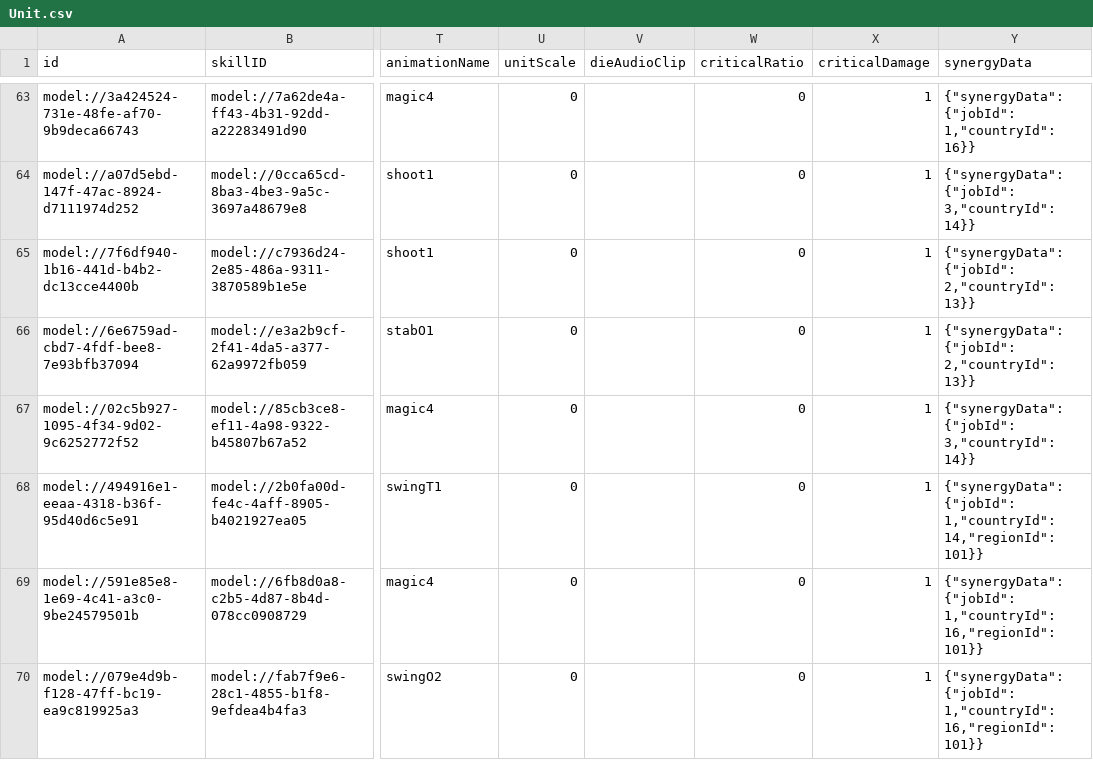
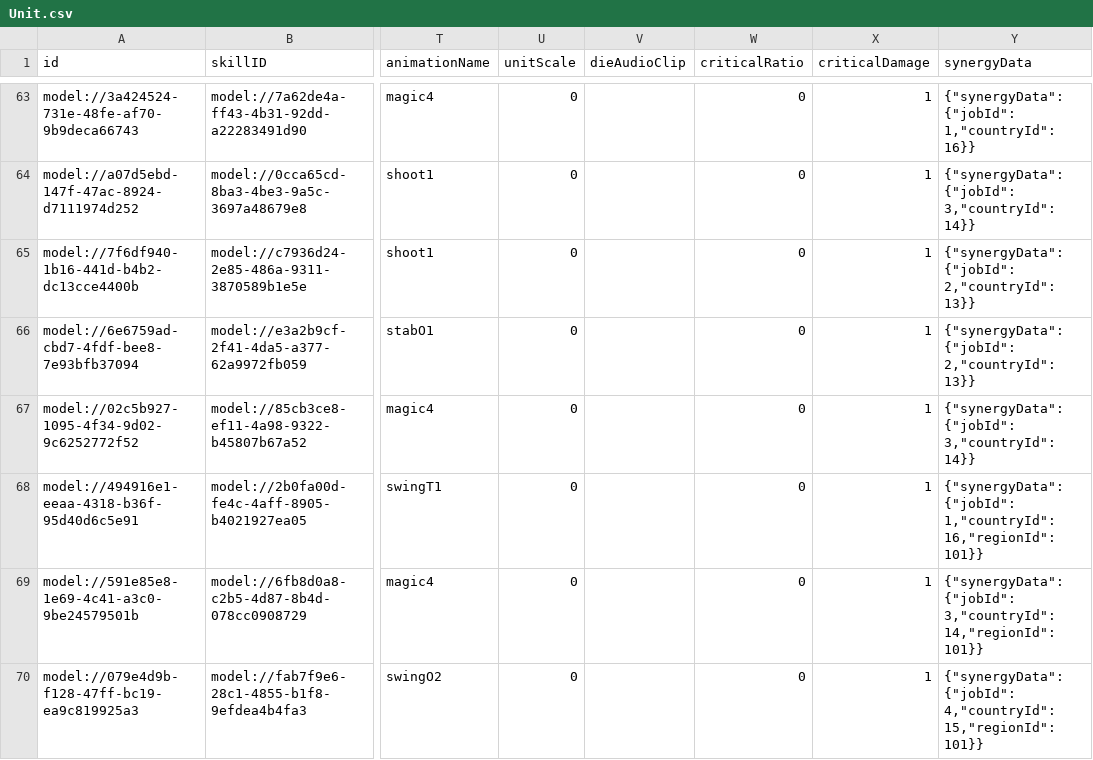
Before and after one commit to browniesss/MapleWorlds, a CSV file: RootDesk/MyDesk/DataSets/Unit.csv, drawn as a sheet; only a part is shown, gaps mark what is left out; the diff names each change by its address in the sheet, - before the commit and + after, or states it on an @@ line.

```diff
--- a/RootDesk/MyDesk/DataSets/Unit.csv
+++ b/RootDesk/MyDesk/DataSets/Unit.csv
-Y68 (synergyData): …{"jobId": 1,"countryId": 14,"regionId": 101}}
+Y68 (synergyData): …{"jobId": 1,"countryId": 16,"regionId": 101}}
-Y69 (synergyData): {"synergyData": {"jobId": 1,"countryId": 16,"regionId": 101}}
+Y69 (synergyData): {"synergyData": {"jobId": 3,"countryId": 14,"regionId": 101}}
-Y70 (synergyData): {"synergyData": {"jobId": 1,"countryId": 16,"regionId": 101}}
+Y70 (synergyData): {"synergyData": {"jobId": 4,"countryId": 15,"regionId": 101}}
```
Also changed, not shown: 10 other files.
